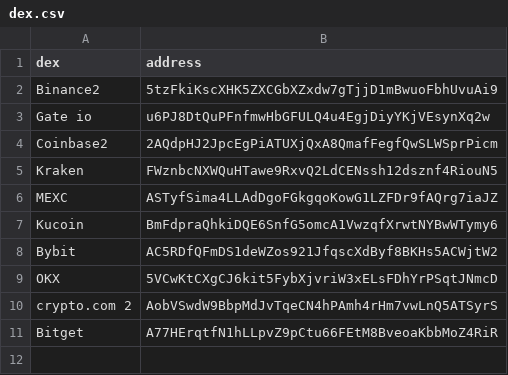
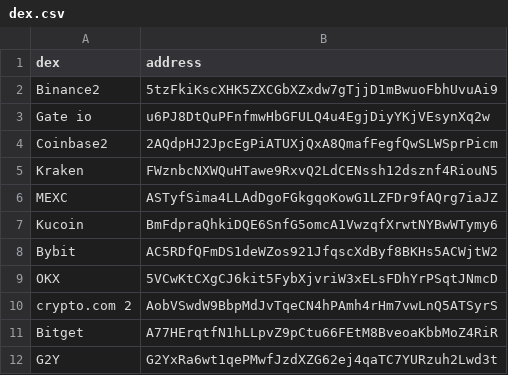
Before and after one commit to kvisten-e/dex-scraper, a CSV file: src/assets/dex.csv, drawn as a sheet; the diff names each change by its address in the sheet, - before the commit and + after, or states it on an @@ line.

```diff
--- a/src/assets/dex.csv
+++ b/src/assets/dex.csv
+row 12: G2Y | G2YxRa6wt1qePMwfJzdXZG62ej4qaTC7YURzuh2Lwd3t
```
Also changed, not shown: 2 other files.
